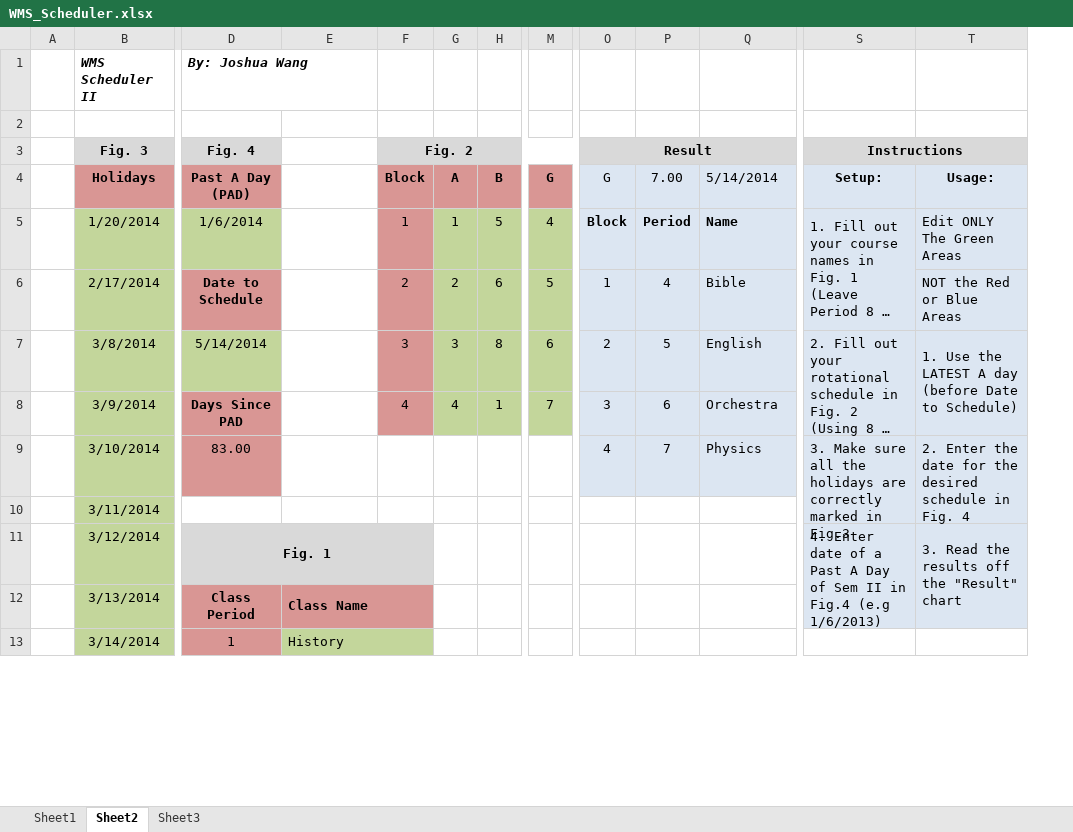
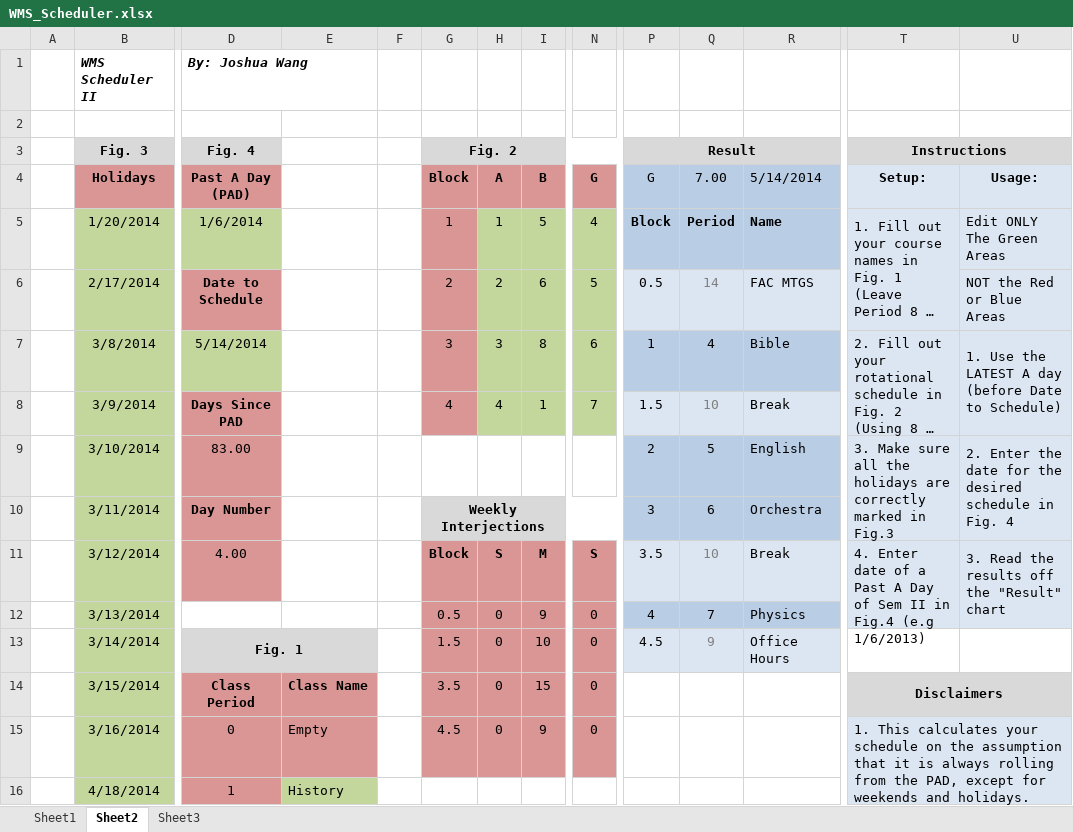
Before and after one commit to jwangc2/Scheduler, an Excel workbook: WMS_Scheduler.xlsx, sheet Sheet2, drawn as a sheet; only a part is shown, gaps mark what is left out; long unchanged cells end in …; values as stored, in another font and other column widths than the file's, no borders; removed rows and columns are numbered as before the commit, all else as after; rows hold the shown columns only; the diff covers the shown part only; the diff names each change by its address in the sheet, - before the commit and + after, or states it on an @@ line.

Commit message:
Implemented daily interjections

```diff
--- a/WMS_Scheduler.xlsx (sheet Sheet2)
+++ b/WMS_Scheduler.xlsx (sheet Sheet2)
+column F, empty
-P4:R5 fill: #DCE6F2
+P4:R5 fill: #B9CDE5
-P6 (G): 1
+P6 (G): 0.5
-Q6 (7.00): 4
+Q6 (7.00): 14
-Q6 text colour: black
+Q6 text colour: #808080
-R6 (5/14/2014): Bible
+R6 (5/14/2014): FAC MTGS
-P7 (G): 2
+P7 (G): 1
-P7:R7 fill: #DCE6F2
+P7:R7 fill: #B9CDE5
-Q7 (7.00): 5
+Q7 (7.00): 4
-R7 (5/14/2014): English
+R7 (5/14/2014): Bible
-P8 (G): 3
+P8 (G): 1.5
-Q8 (7.00): 6
+Q8 (7.00): 10
-Q8 text colour: black
+Q8 text colour: #808080
-R8 (5/14/2014): Orchestra
+R8 (5/14/2014): Break
-P9 (G): 4
+P9 (G): 2
-P9:R9 fill: #DCE6F2
+P9:R9 fill: #B9CDE5
-Q9 (7.00): 7
+Q9 (7.00): 5
-R9 (5/14/2014): Physics
+R9 (5/14/2014): English
-row 10:  | 3/11/2014
-row 11:  | 3/12/2014 | Fig. 1 |  |  |  |  |  |  |  |  | 4. Enter date of a Past A Day of Sem II in Fig.4 (e.g 1/6/2013) | 3. Read the results off the "Result" chart
-row 12:  | 3/13/2014 | Class Period | Class Name
+row 10:  | 3/11/2014 | Day Number |  |  | Weekly Interjections |  |  |  | 3 | 6 | Orchestra
+row 11:  | 3/12/2014 | 4.00 |  |  | Block | S | M | S | 3.5 | 10 | Break | 4. Enter date of a Past A Day of Sem II in Fig.4 (e.g 1/6/2013) | 3. Read the results off the "Result" chart
+row 12:  | 3/13/2014 |  |  |  | 0.5 | 0 | 9 | 0 | 4 | 7 | Physics
+row 13:  | 3/14/2014 | Fig. 1 |  |  | 1.5 | 0 | 10 | 0 | 4.5 | 9 | Office Hours
+row 14:  | 3/15/2014 | Class Period | Class Name |  | 3.5 | 0 | 15 | 0 |  |  |  | Disclaimers
+row 15:  | 3/16/2014 | 0 | Empty |  | 4.5 | 0 | 9 | 0 |  |  |  | 1. This calculates your schedule on the assumption that it is always rolling from the PAD, except for weekends and holidays.
-B16 (Holidays): 3/14/2014
+B16 (Holidays): 4/18/2014
-E13:F13 merged
-G16 fill: #C3D69B
+G16 fill: none
-T16:U16 fill: none
+T16:U16 fill: #DCE6F2
```
Also changed, not shown: 7 added rows, 9 edited cells, cell formats and merged cells elsewhere in this sheet, sheet Sheet1, formulas that keep their value, WMS_Scheduler_Macro.xlsm.
